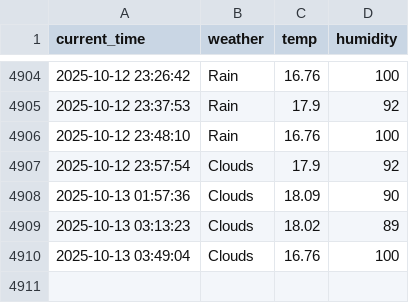
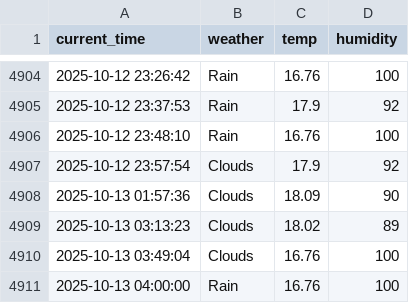
Before and after one commit to yhs1202/python_weather, a CSV file: seoul_weather.csv, drawn as a sheet; only a part is shown, gaps mark what is left out; the diff names each change by its address in the sheet, - before the commit and + after, or states it on an @@ line.

```diff
--- a/seoul_weather.csv
+++ b/seoul_weather.csv
+row 4911: 2025-10-13 04:00:00 | Rain | 16.76 | 100
```
